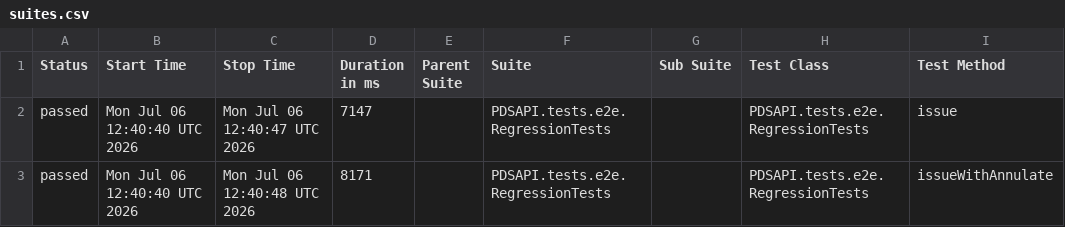
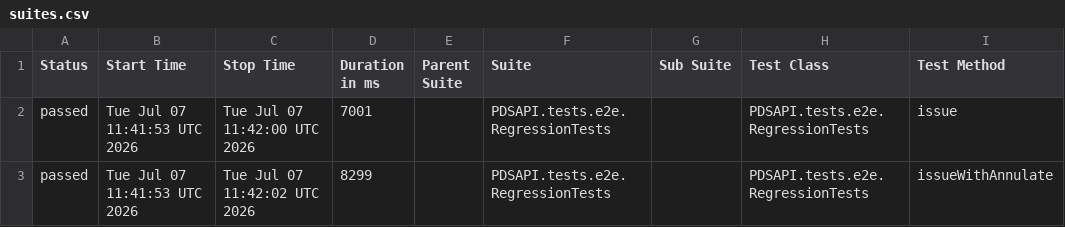
Before and after one commit to Dania13/java-test-QA, a CSV file: data/suites.csv, drawn as a sheet; only a part is shown; the diff names each change by its address in the sheet, - before the commit and + after, or states it on an @@ line.

```diff
--- a/data/suites.csv
+++ b/data/suites.csv
-B2:B3 (Start Time): Mon Jul 06 12:40:40 UTC 2026
+B2:B3 (Start Time): Tue Jul 07 11:41:53 UTC 2026
-C2 (Stop Time): Mon Jul 06 12:40:47 UTC 2026
+C2 (Stop Time): Tue Jul 07 11:42:00 UTC 2026
-D2 (Duration in ms): 7147
+D2 (Duration in ms): 7001
-C3 (Stop Time): Mon Jul 06 12:40:48 UTC 2026
+C3 (Stop Time): Tue Jul 07 11:42:02 UTC 2026
-D3 (Duration in ms): 8171
+D3 (Duration in ms): 8299
```
Also changed, not shown: 53 other files.
